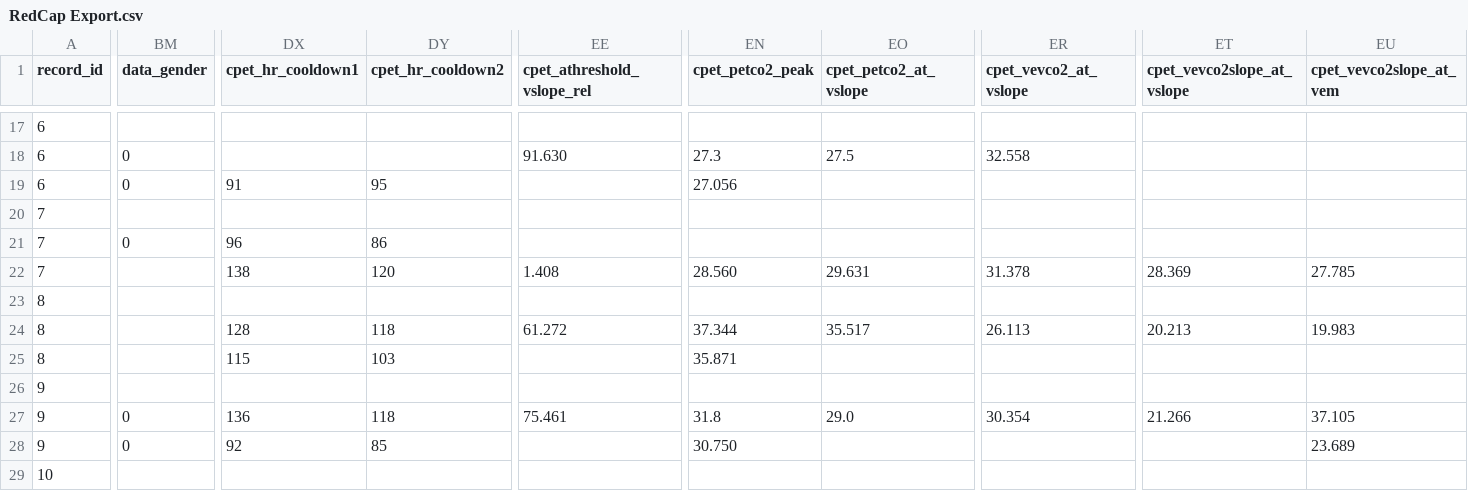
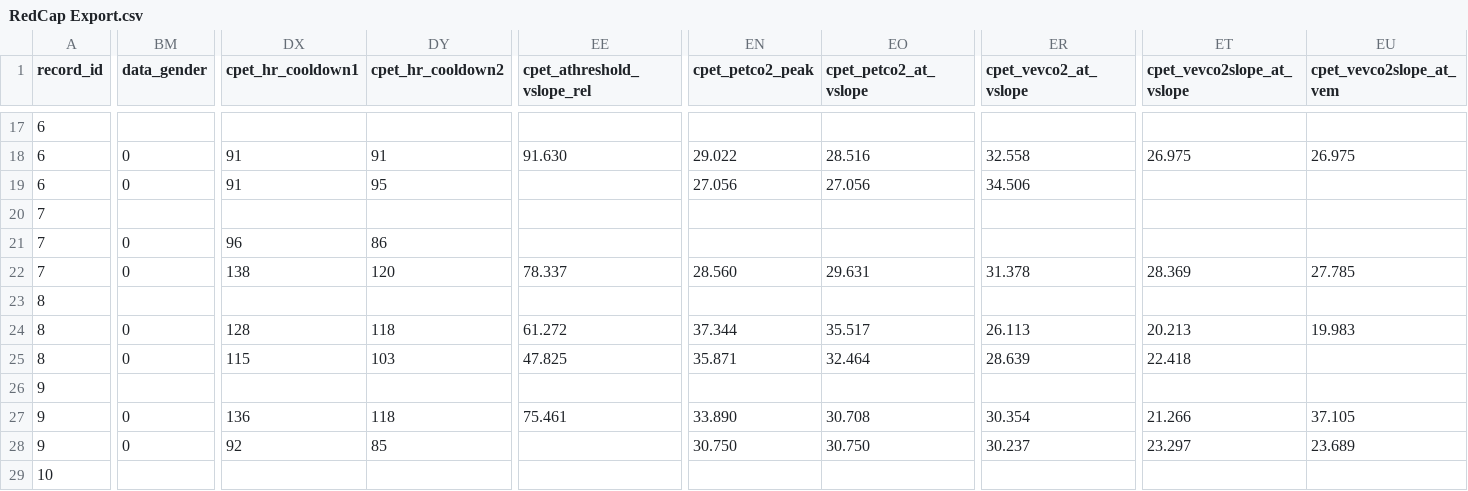
Before and after one commit to orthopedics20/longcovid, a CSV file: RedCap Export.csv, drawn as a sheet; only a part is shown, gaps mark what is left out; the diff covers the shown part only; the diff names each change by its address in the sheet, - before the commit and + after, or states it on an @@ line.

```diff
--- a/RedCap Export.csv
+++ b/RedCap Export.csv
-DX18 (cpet_hr_cooldown1): (empty)
+DX18 (cpet_hr_cooldown1): 91
-DY18 (cpet_hr_cooldown2): (empty)
+DY18 (cpet_hr_cooldown2): 91
-EN18 (cpet_petco2_peak): 27.3
+EN18 (cpet_petco2_peak): 29.022
-EO18 (cpet_petco2_at_vslope): 27.5
+EO18 (cpet_petco2_at_vslope): 28.516
-ET18 (cpet_vevco2slope_at_vslope): (empty)
+ET18 (cpet_vevco2slope_at_vslope): 26.975
-EU18 (cpet_vevco2slope_at_vem): (empty)
+EU18 (cpet_vevco2slope_at_vem): 26.975
-EO19 (cpet_petco2_at_vslope): (empty)
+EO19 (cpet_petco2_at_vslope): 27.056
-ER19 (cpet_vevco2_at_vslope): (empty)
+ER19 (cpet_vevco2_at_vslope): 34.506
-BM22 (data_gender): (empty)
+BM22 (data_gender): 0
-EE22 (cpet_athreshold_vslope_rel): 1.408
+EE22 (cpet_athreshold_vslope_rel): 78.337
-BM24:BM25 (data_gender): (empty)
+BM24:BM25 (data_gender): 0
-EE25 (cpet_athreshold_vslope_rel): (empty)
+EE25 (cpet_athreshold_vslope_rel): 47.825
-EO25 (cpet_petco2_at_vslope): (empty)
+EO25 (cpet_petco2_at_vslope): 32.464
-ER25 (cpet_vevco2_at_vslope): (empty)
+ER25 (cpet_vevco2_at_vslope): 28.639
-ET25 (cpet_vevco2slope_at_vslope): (empty)
+ET25 (cpet_vevco2slope_at_vslope): 22.418
-EN27 (cpet_petco2_peak): 31.8
+EN27 (cpet_petco2_peak): 33.890
-EO27 (cpet_petco2_at_vslope): 29.0
+EO27 (cpet_petco2_at_vslope): 30.708
-EO28 (cpet_petco2_at_vslope): (empty)
+EO28 (cpet_petco2_at_vslope): 30.750
-ER28 (cpet_vevco2_at_vslope): (empty)
+ER28 (cpet_vevco2_at_vslope): 30.237
-ET28 (cpet_vevco2slope_at_vslope): (empty)
+ET28 (cpet_vevco2slope_at_vslope): 23.297
```
Also changed, not shown: 140 edited cells elsewhere in this file, PCS10_V2_CPET.csv, PCS18_V1_CPET.csv, 19 other files.
